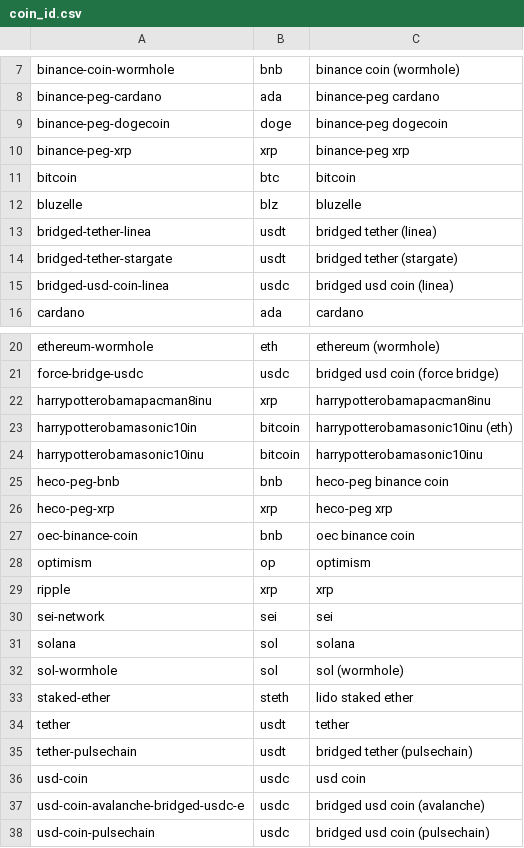
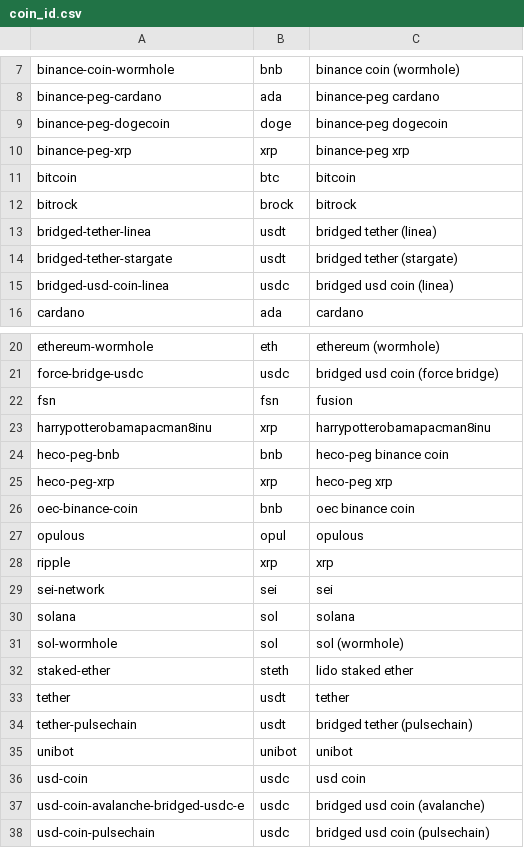
Before and after one commit to Lucaramallo/Cripto_analisis_lucaramallo, a CSV file: Csvs_cleanned/coin_id.csv, drawn as a sheet; only a part is shown, gaps mark what is left out; removed rows and columns are numbered as before the commit, all else as after; the diff names each change by its address in the sheet, - before the commit and + after, or states it on an @@ line.

```diff
--- a/Csvs_cleanned/coin_id.csv
+++ b/Csvs_cleanned/coin_id.csv
-row 12: bluzelle | blz | bluzelle
+row 12: bitrock | brock | bitrock
+row 22: fsn | fsn | fusion
-row 23: harrypotterobamasonic10in | bitcoin | harrypotterobamasonic10inu (eth)
-row 24: harrypotterobamasonic10inu | bitcoin | harrypotterobamasonic10inu
-row 28: optimism | op | optimism
+row 27: opulous | opul | opulous
+row 35: unibot | unibot | unibot
```
Also changed, not shown: Csvs_cleanned/coins_global_trends.csv, Csvs_cleanned/ranking_coingecko.csv, 9 other files.
